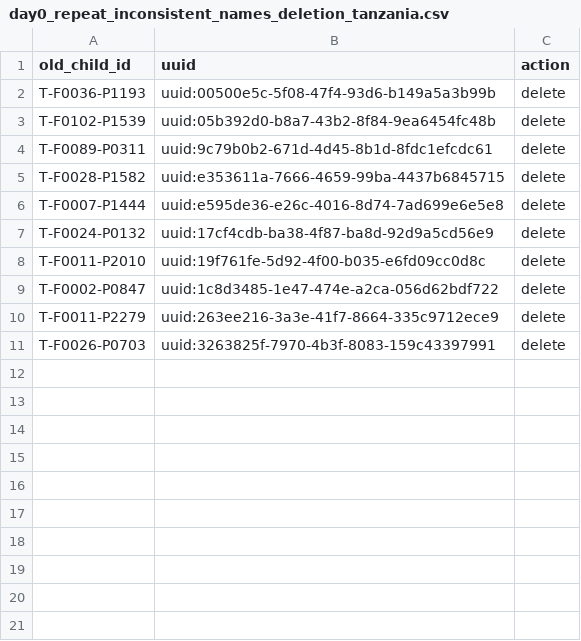
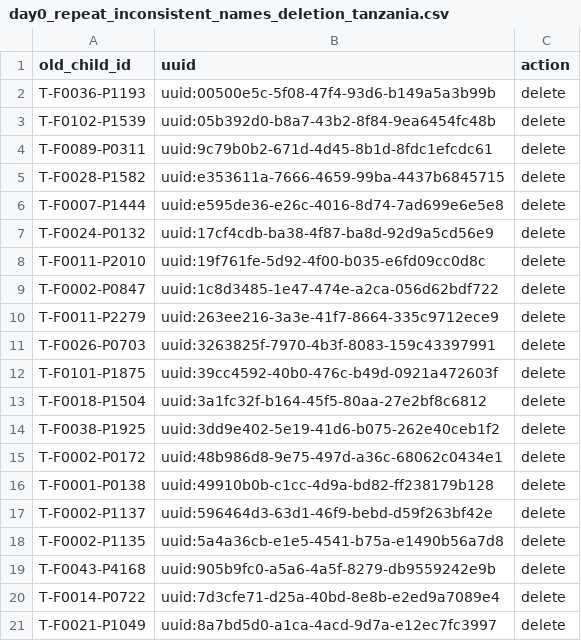
Before and after one commit to SwissTPH/timci, a CSV file: inst/extdata/cleaning/day0_repeat_inconsistent_names_deletion_tanzania.csv, drawn as a sheet; the diff names each change by its address in the sheet, - before the commit and + after, or states it on an @@ line.

```diff
--- a/inst/extdata/cleaning/day0_repeat_inconsistent_names_deletion_tanzania.csv
+++ b/inst/extdata/cleaning/day0_repeat_inconsistent_names_deletion_tanzania.csv
+row 12: T-F0101-P1875 | uuid:39cc4592-40b0-476c-b49d-0921a472603f | delete
+row 13: T-F0018-P1504 | uuid:3a1fc32f-b164-45f5-80aa-27e2bf8c6812 | delete
+row 14: T-F0038-P1925 | uuid:3dd9e402-5e19-41d6-b075-262e40ceb1f2 | delete
+row 15: T-F0002-P0172 | uuid:48b986d8-9e75-497d-a36c-68062c0434e1 | delete
+row 16: T-F0001-P0138 | uuid:49910b0b-c1cc-4d9a-bd82-ff238179b128 | delete
+row 17: T-F0002-P1137 | uuid:596464d3-63d1-46f9-bebd-d59f263bf42e | delete
+row 18: T-F0002-P1135 | uuid:5a4a36cb-e1e5-4541-b75a-e1490b56a7d8 | delete
+row 19: T-F0043-P4168 | uuid:905b9fc0-a5a6-4a5f-8279-db9559242e9b | delete
+row 20: T-F0014-P0722 | uuid:7d3cfe71-d25a-40bd-8e8b-e2ed9a7089e4 | delete
+row 21: T-F0021-P1049 | uuid:8a7bd5d0-a1ca-4acd-9d7a-e12ec7fc3997 | delete
```
Also changed, not shown: inst/extdata/cleaning/day0_repeat_inconsistent_names_correction_tanzania.csv.
